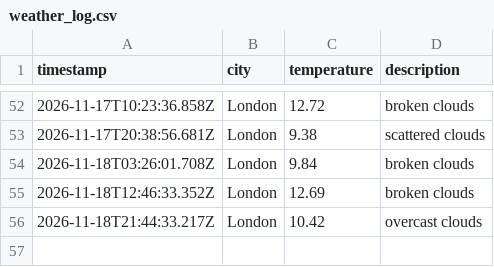
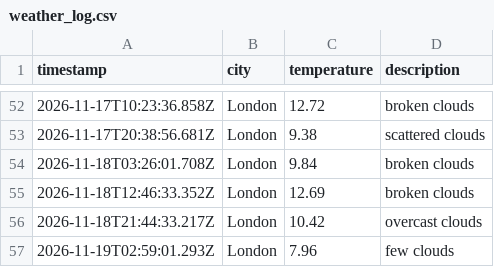
Before and after one commit to Nathanmhein/Weather-DataOps, a CSV file: data/weather_log.csv, drawn as a sheet; only a part is shown, gaps mark what is left out; the diff names each change by its address in the sheet, - before the commit and + after, or states it on an @@ line.

```diff
--- a/data/weather_log.csv
+++ b/data/weather_log.csv
+row 57: 2026-11-19T02:59:01.293Z | London | 7.96 | few clouds
```
Also changed, not shown: 1 other file.
